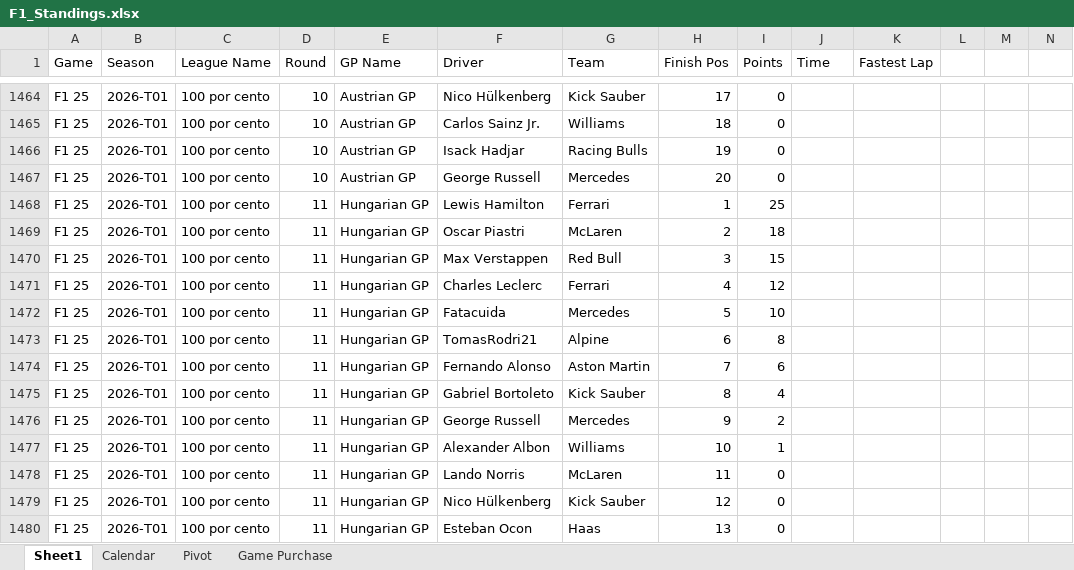
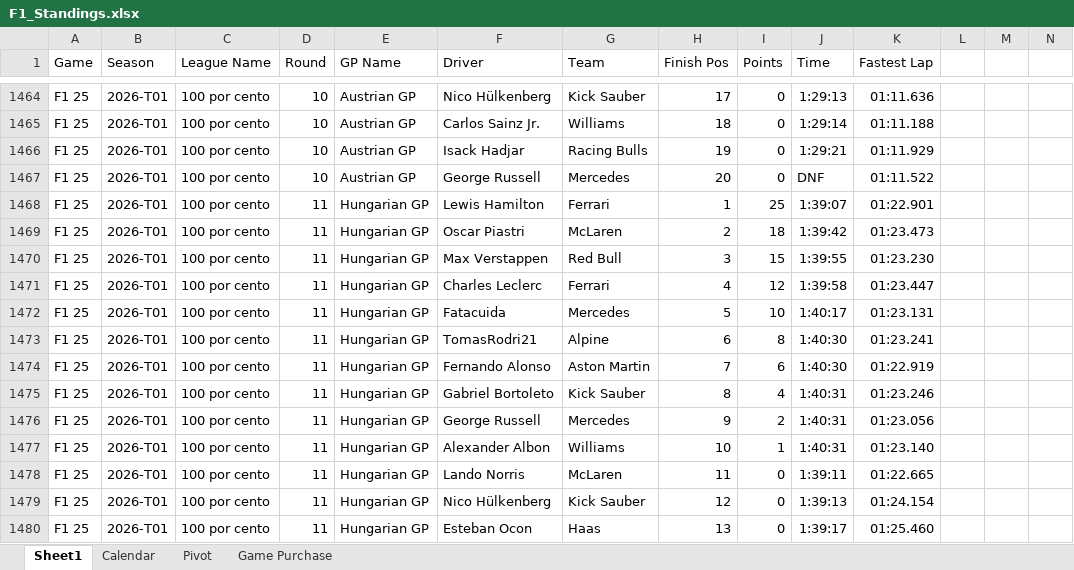
Before and after one commit to rcr1995/f1-game-dashboard, an Excel workbook: F1_Standings.xlsx, sheet Sheet1, drawn as a sheet; only a part is shown, gaps mark what is left out; values as stored, in another font and other column widths than the file's, no borders; the diff covers the shown part only; the diff names each change by its address in the sheet, - before the commit and + after, or states it on an @@ line.

```diff
--- a/F1_Standings.xlsx (sheet Sheet1)
+++ b/F1_Standings.xlsx (sheet Sheet1)
-J1464 (Time): (empty)
+J1464 (Time): 1:29:13
-K1464 (Fastest Lap): (empty)
+K1464 (Fastest Lap): 01:11.636
-J1465 (Time): (empty)
+J1465 (Time): 1:29:14
-K1465 (Fastest Lap): (empty)
+K1465 (Fastest Lap): 01:11.188
-J1466 (Time): (empty)
+J1466 (Time): 1:29:21
-K1466 (Fastest Lap): (empty)
+K1466 (Fastest Lap): 01:11.929
-J1467 (Time): (empty)
+J1467 (Time): DNF
-K1467 (Fastest Lap): (empty)
+K1467 (Fastest Lap): 01:11.522
-J1468 (Time): (empty)
+J1468 (Time): 1:39:07
-K1468 (Fastest Lap): (empty)
+K1468 (Fastest Lap): 01:22.901
-J1469 (Time): (empty)
+J1469 (Time): 1:39:42
-K1469 (Fastest Lap): (empty)
+K1469 (Fastest Lap): 01:23.473
-J1470 (Time): (empty)
+J1470 (Time): 1:39:55
-K1470 (Fastest Lap): (empty)
+K1470 (Fastest Lap): 01:23.230
-J1471 (Time): (empty)
+J1471 (Time): 1:39:58
-K1471 (Fastest Lap): (empty)
+K1471 (Fastest Lap): 01:23.447
-J1472 (Time): (empty)
+J1472 (Time): 1:40:17
-K1472 (Fastest Lap): (empty)
+K1472 (Fastest Lap): 01:23.131
-J1473:J1474 (Time): (empty)
+J1473:J1474 (Time): 1:40:30
-K1473 (Fastest Lap): (empty)
+K1473 (Fastest Lap): 01:23.241
-K1474 (Fastest Lap): (empty)
+K1474 (Fastest Lap): 01:22.919
-J1475:J1477 (Time): (empty)
+J1475:J1477 (Time): 1:40:31
-K1475 (Fastest Lap): (empty)
+K1475 (Fastest Lap): 01:23.246
-K1476 (Fastest Lap): (empty)
+K1476 (Fastest Lap): 01:23.056
-K1477 (Fastest Lap): (empty)
+K1477 (Fastest Lap): 01:23.140
-J1478 (Time): (empty)
+J1478 (Time): 1:39:11
-K1478 (Fastest Lap): (empty)
+K1478 (Fastest Lap): 01:22.665
-J1479 (Time): (empty)
+J1479 (Time): 1:39:13
-K1479 (Fastest Lap): (empty)
+K1479 (Fastest Lap): 01:24.154
-J1480 (Time): (empty)
+J1480 (Time): 1:39:17
-K1480 (Fastest Lap): (empty)
+K1480 (Fastest Lap): 01:25.460
```
Also changed, not shown: 90 edited cells elsewhere in this sheet.
